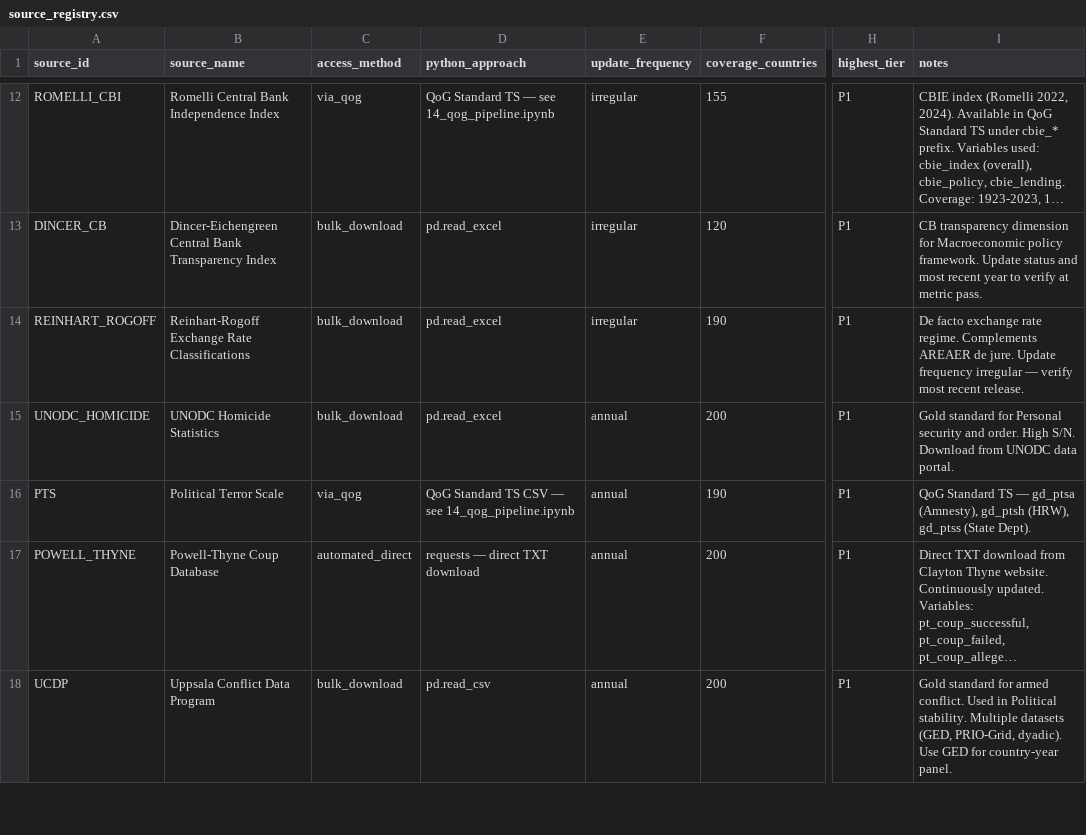
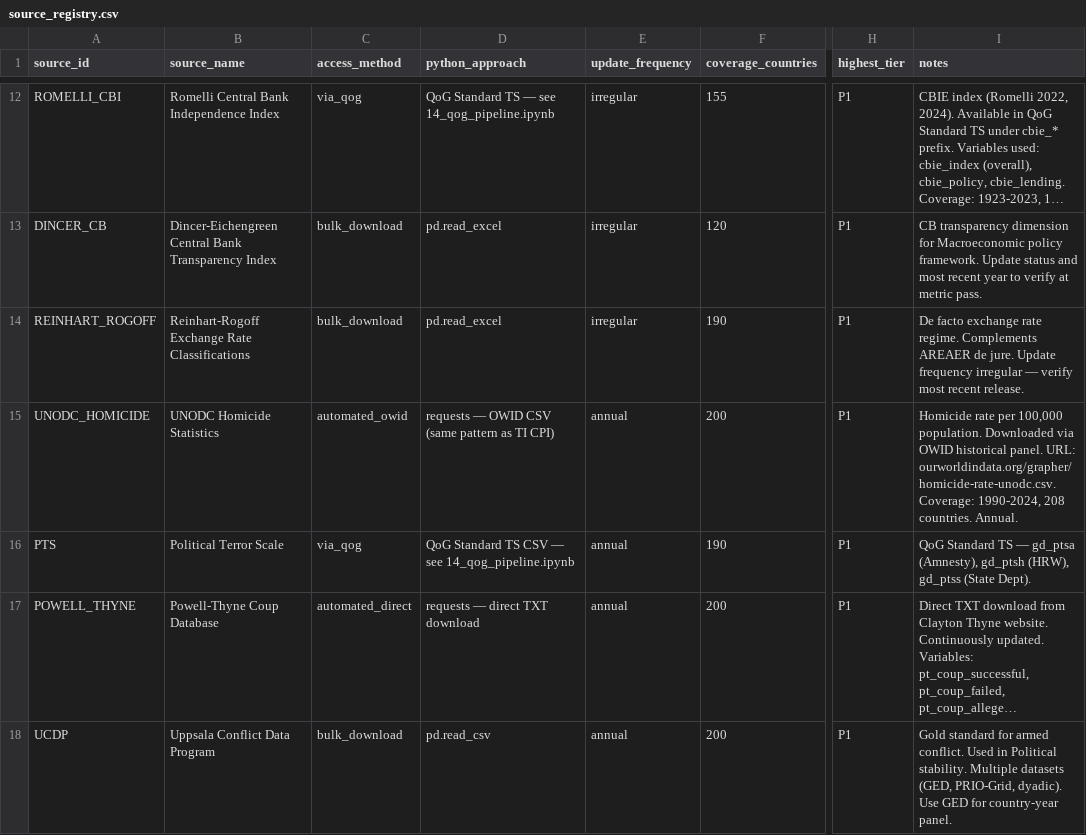
Before and after one commit to mjboulanger/governance-framework, a CSV file: data/processed/source_registry.csv, drawn as a sheet; only a part is shown, gaps mark what is left out; long unchanged cells end in …; the diff names each change by its address in the sheet, - before the commit and + after, or states it on an @@ line.

```diff
--- a/data/processed/source_registry.csv
+++ b/data/processed/source_registry.csv
-C15 (access_method): bulk_download
+C15 (access_method): automated_owid
-D15 (python_approach): pd.read_excel
+D15 (python_approach): requests — OWID CSV (same pattern as TI CPI)
-I15 (notes): Gold standard for Personal security and order. High S/N. Download from UNODC data portal.
+I15 (notes): Homicide rate per 100,000 population. Downloaded via OWID historical panel. URL: ourworldindata.org/grapher/homicide-rate-unodc.csv. Coverage: 1990-2024, 208 countries. Annual.
```
Also changed, not shown: data/raw/download_log.csv, 3 other files.
